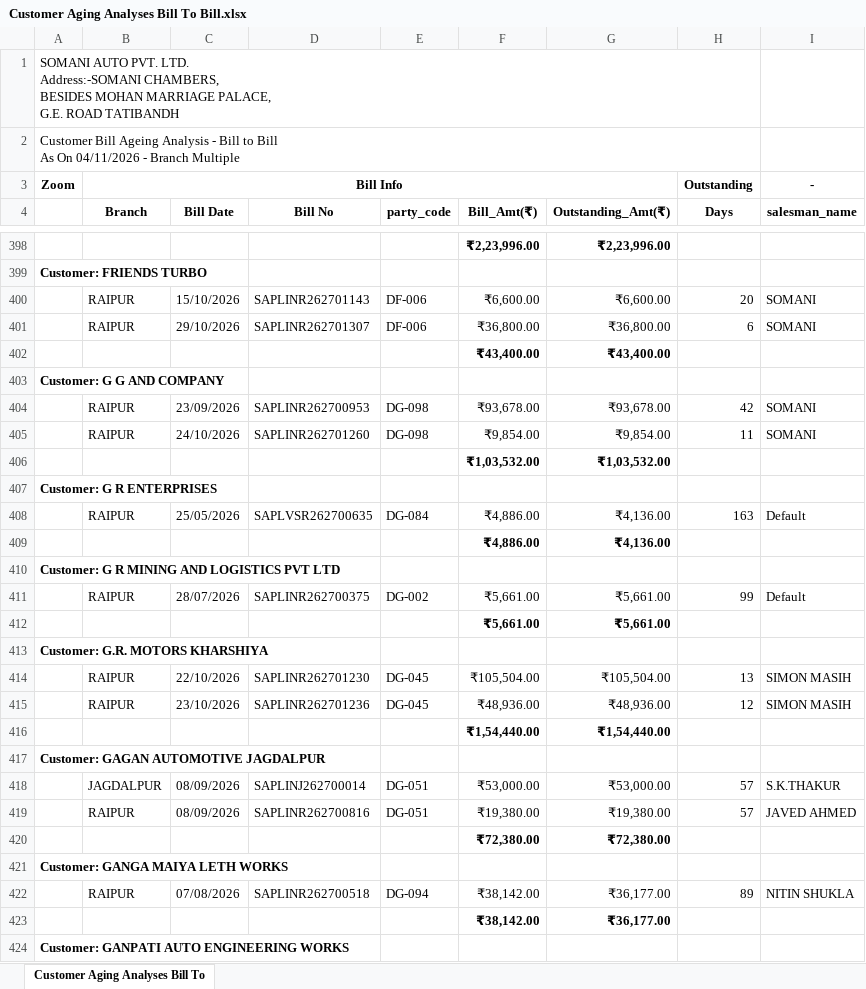
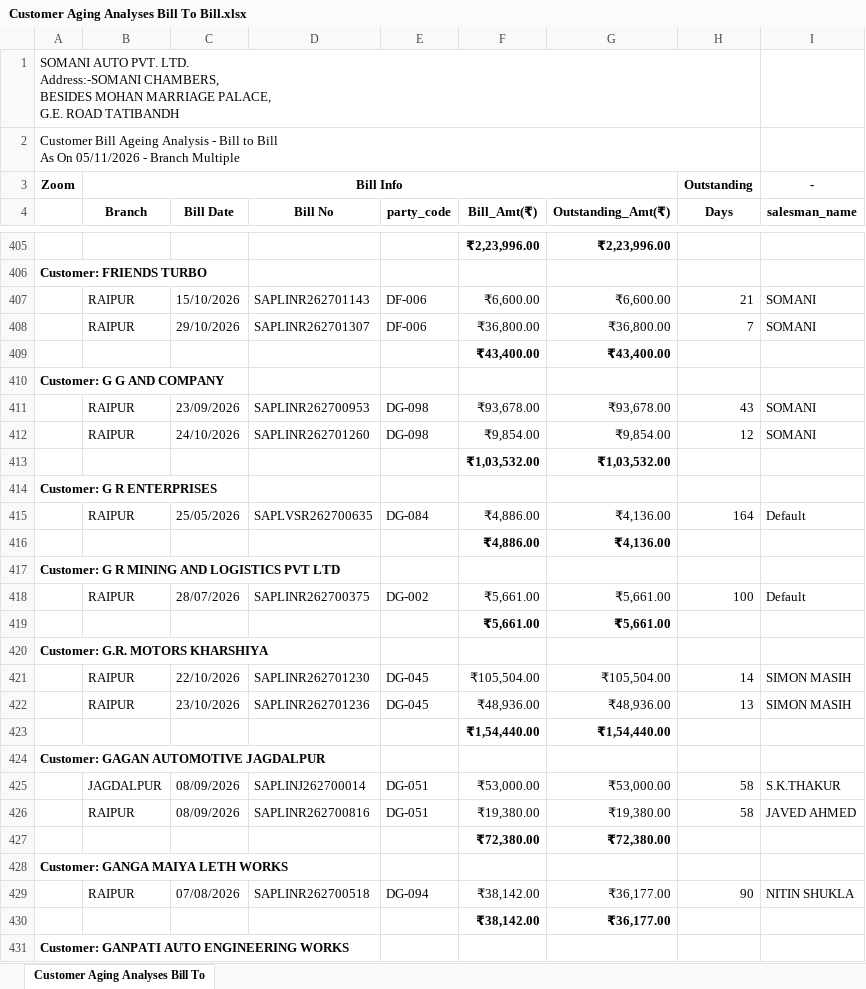
Before and after one commit to Somanisapl98/customer-ageing-dashboard, an Excel workbook: input/Customer Aging Analyses Bill To Bill.xlsx, sheet Customer Aging Analyses Bill To, drawn as a sheet; only a part is shown, gaps mark what is left out; values as stored, in another font and other column widths than the file's, no borders; addresses are those after the commit; the diff covers the shown part only; the diff names each change by its address in the sheet, - before the commit and + after, or states it on an @@ line.

Commit message:
Daily customer ageing update 2026-11-05 10:01

```diff
--- a/input/Customer Aging Analyses Bill To Bill.xlsx (sheet Customer Aging Analyses Bill To)
+++ b/input/Customer Aging Analyses Bill To Bill.xlsx (sheet Customer Aging Analyses Bill To)
-A2: …As On 04/11/2026 - Branch…
+A2: …As On 05/11/2026 - Branch…
-H407 (Days): 20
+H407 (Days): 21
-H408 (Days): 6
+H408 (Days): 7
-H411 (Days): 42
+H411 (Days): 43
-H412 (Days): 11
+H412 (Days): 12
-H415 (Days): 163
+H415 (Days): 164
-H418 (Days): 99
+H418 (Days): 100
-H421 (Days): 13
+H421 (Days): 14
-H422 (Days): 12
+H422 (Days): 13
-H425:H426 (Days): 57
+H425:H426 (Days): 58
-H429 (Days): 89
+H429 (Days): 90
```
Also changed, not shown: other rows of this sheet, 1 other file.
